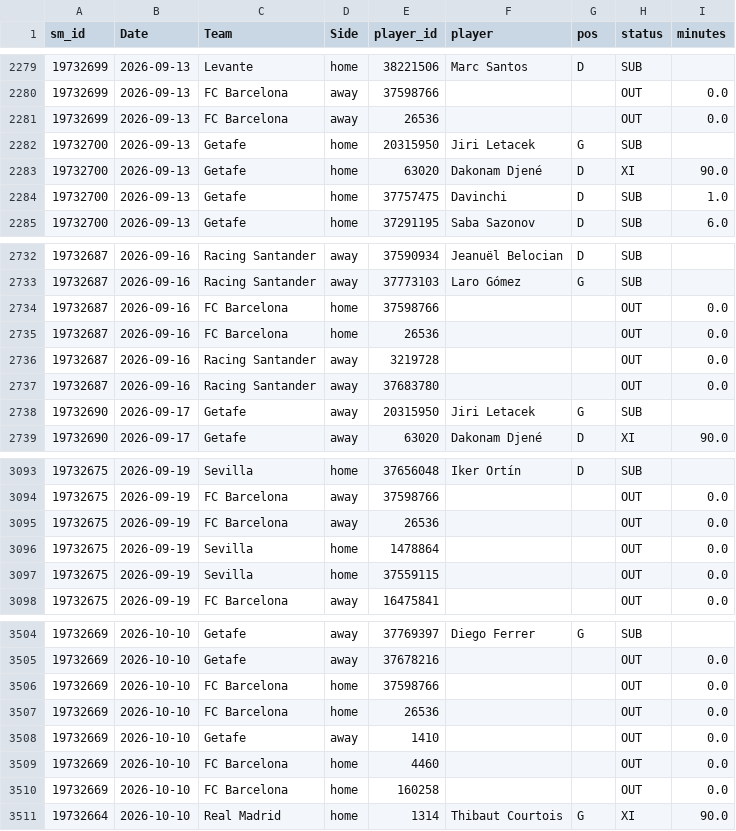
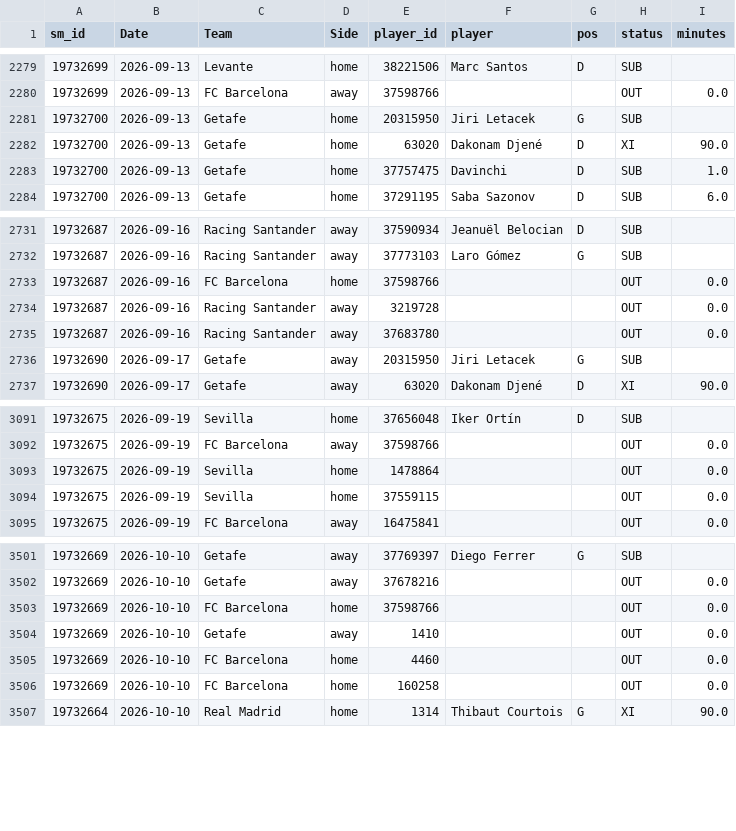
Before and after one commit to cengizhantopcu1983/futbol_tahmin-, a CSV file: data_players/SP1_2627.csv, drawn as a sheet; only a part is shown, gaps mark what is left out; the diff names each change by its address in the sheet, - before the commit and + after, or states it on an @@ line.

```diff
--- a/data_players/SP1_2627.csv
+++ b/data_players/SP1_2627.csv
-row 2281: 19732699 | 2026-09-13 | FC Barcelona | away | 26536 |  |  | OUT | 0.0
-row 2735: 19732687 | 2026-09-16 | FC Barcelona | home | 26536 |  |  | OUT | 0.0
-row 3095: 19732675 | 2026-09-19 | FC Barcelona | away | 26536 |  |  | OUT | 0.0
-row 3507: 19732669 | 2026-10-10 | FC Barcelona | home | 26536 |  |  | OUT | 0.0
```
Also changed, not shown: data_sm/SP1_2627.csv, 4 other files.
